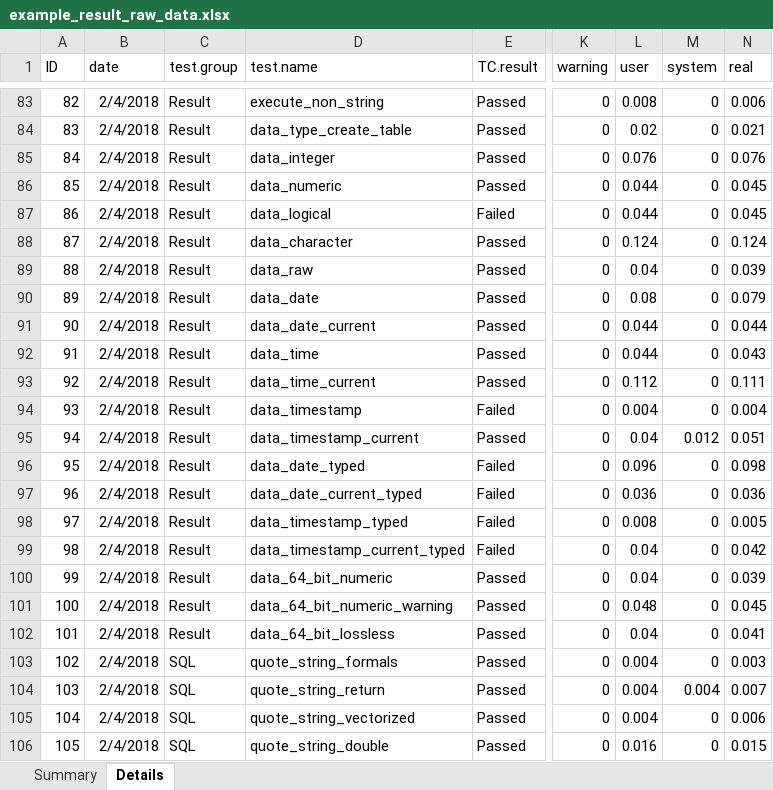
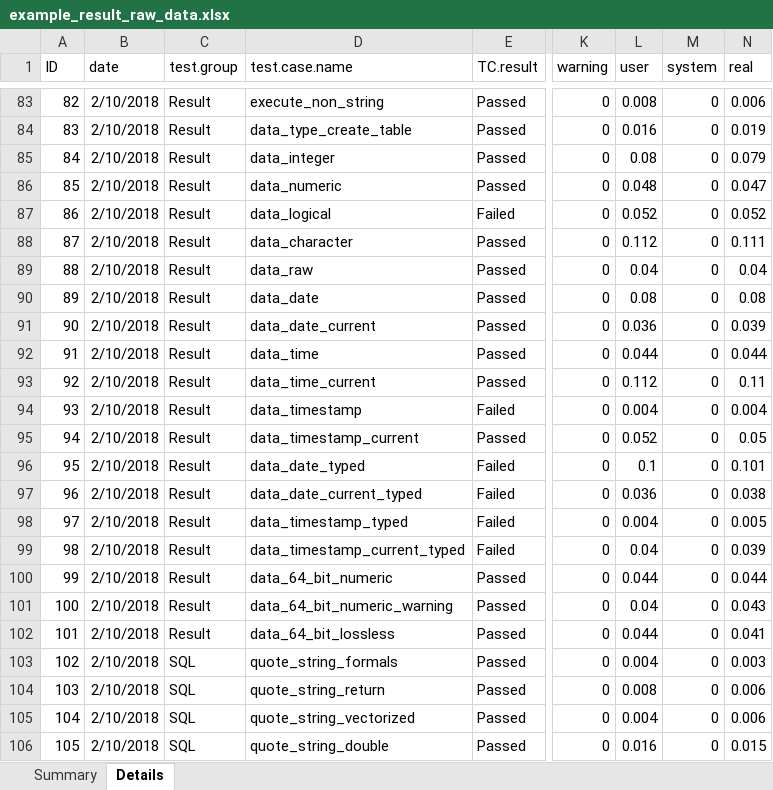
Before and after one commit to aryoda/R_DBI_compliance_reports, an Excel workbook: results/examples/example_result_raw_data.xlsx, sheet Details, drawn as a sheet; only a part is shown, gaps mark what is left out; values as stored, in another font and other column widths than the file's, no borders; table styles not drawn; the diff covers the shown part only; the diff names each change by its address in the sheet, - before the commit and + after, or states it on an @@ line.

```diff
--- a/results/examples/example_result_raw_data.xlsx (sheet Details)
+++ b/results/examples/example_result_raw_data.xlsx (sheet Details)
-D1: test.name
+D1: test.case.name
-B83:B106 (date): 2/4/2018
+B83:B106 (date): 2/10/2018
-L84 (user): 0.02
+L84 (user): 0.016
-N84 (real): 0.021
+N84 (real): 0.019
-L85 (user): 0.076
+L85 (user): 0.08
-N85 (real): 0.076
+N85 (real): 0.079
-L86 (user): 0.044
+L86 (user): 0.048
-N86 (real): 0.045
+N86 (real): 0.047
-L87 (user): 0.044
+L87 (user): 0.052
-N87 (real): 0.045
+N87 (real): 0.052
-L88 (user): 0.124
+L88 (user): 0.112
-N88 (real): 0.124
+N88 (real): 0.111
-N89 (real): 0.039
+N89 (real): 0.04
-N90 (real): 0.079
+N90 (real): 0.08
-L91 (user): 0.044
+L91 (user): 0.036
-N91 (real): 0.044
+N91 (real): 0.039
-N92 (real): 0.043
+N92 (real): 0.044
-N93 (real): 0.111
+N93 (real): 0.11
-L95 (user): 0.04
+L95 (user): 0.052
-M95 (system): 0.012
+M95 (system): 0
-N95 (real): 0.051
+N95 (real): 0.05
-L96 (user): 0.096
+L96 (user): 0.1
-N96 (real): 0.098
+N96 (real): 0.101
-N97 (real): 0.036
+N97 (real): 0.038
-L98 (user): 0.008
+L98 (user): 0.004
-N99 (real): 0.042
+N99 (real): 0.039
-L100 (user): 0.04
+L100 (user): 0.044
-N100 (real): 0.039
+N100 (real): 0.044
-L101 (user): 0.048
+L101 (user): 0.04
-N101 (real): 0.045
+N101 (real): 0.043
-L102 (user): 0.04
+L102 (user): 0.044
-L104 (user): 0.004
+L104 (user): 0.008
-M104 (system): 0.004
+M104 (system): 0
-N104 (real): 0.007
+N104 (real): 0.006
```
Also changed, not shown: 483 edited cells elsewhere in this sheet, 10 other files.
